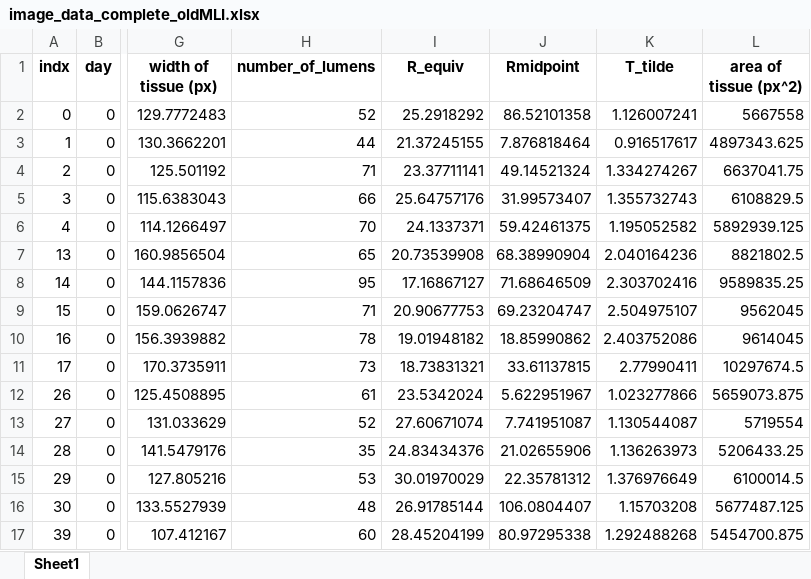
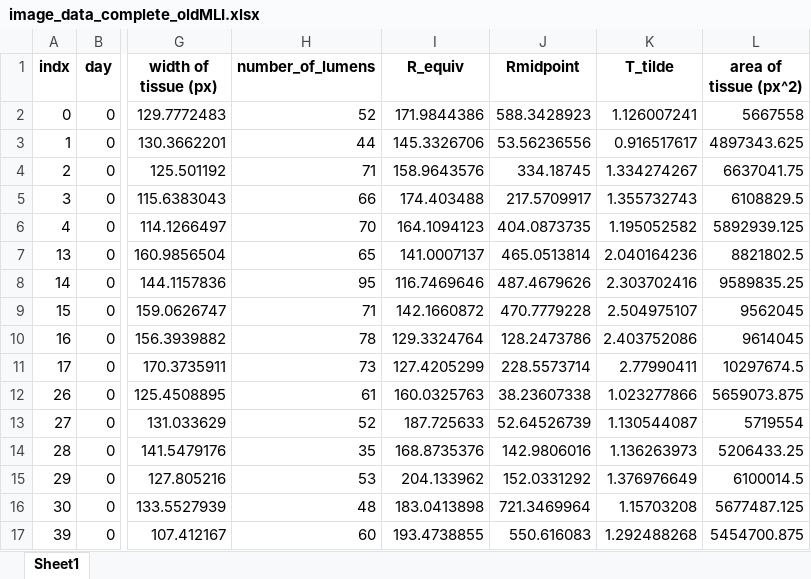
Before and after one commit to gsiraji/Minimal-Lung-Model, an Excel workbook: Image_Analysis/image_data_complete_oldMLI.xlsx, sheet Sheet1, drawn as a sheet; only a part is shown, gaps mark what is left out; values as stored, in another font and other column widths than the file's, no borders; the diff covers the shown part only; the diff names each change by its address in the sheet, - before the commit and + after, or states it on an @@ line.

Commit message:
calculated R_equiv in pixels and recalculated Rmidpoint
complete_oldMLI containing images from the cloud folder  'MLI-old' now has the updated R_equive and R_midpoint. All units where applicable  are in pixels

```diff
--- a/Image_Analysis/image_data_complete_oldMLI.xlsx (sheet Sheet1)
+++ b/Image_Analysis/image_data_complete_oldMLI.xlsx (sheet Sheet1)
-I2 (R_equiv): 25.2918292
+I2 (R_equiv): 171.9844386
-J2 (Rmidpoint): 86.52101358
+J2 (Rmidpoint): 588.3428923
-I3 (R_equiv): 21.37245155
+I3 (R_equiv): 145.3326706
-J3 (Rmidpoint): 7.876818464
+J3 (Rmidpoint): 53.56236556
-I4 (R_equiv): 23.37711141
+I4 (R_equiv): 158.9643576
-J4 (Rmidpoint): 49.14521324
+J4 (Rmidpoint): 334.18745
-I5 (R_equiv): 25.64757176
+I5 (R_equiv): 174.403488
-J5 (Rmidpoint): 31.99573407
+J5 (Rmidpoint): 217.5709917
-I6 (R_equiv): 24.1337371
+I6 (R_equiv): 164.1094123
-J6 (Rmidpoint): 59.42461375
+J6 (Rmidpoint): 404.0873735
-I7 (R_equiv): 20.73539908
+I7 (R_equiv): 141.0007137
-J7 (Rmidpoint): 68.38990904
+J7 (Rmidpoint): 465.0513814
-I8 (R_equiv): 17.16867127
+I8 (R_equiv): 116.7469646
-J8 (Rmidpoint): 71.68646509
+J8 (Rmidpoint): 487.4679626
-I9 (R_equiv): 20.90677753
+I9 (R_equiv): 142.1660872
-J9 (Rmidpoint): 69.23204747
+J9 (Rmidpoint): 470.7779228
-I10 (R_equiv): 19.01948182
+I10 (R_equiv): 129.3324764
-J10 (Rmidpoint): 18.85990862
+J10 (Rmidpoint): 128.2473786
-I11 (R_equiv): 18.73831321
+I11 (R_equiv): 127.4205299
-J11 (Rmidpoint): 33.61137815
+J11 (Rmidpoint): 228.5573714
-I12 (R_equiv): 23.5342024
+I12 (R_equiv): 160.0325763
-J12 (Rmidpoint): 5.622951967
+J12 (Rmidpoint): 38.23607338
-I13 (R_equiv): 27.60671074
+I13 (R_equiv): 187.725633
-J13 (Rmidpoint): 7.741951087
+J13 (Rmidpoint): 52.64526739
-I14 (R_equiv): 24.83434376
+I14 (R_equiv): 168.8735376
-J14 (Rmidpoint): 21.02655906
+J14 (Rmidpoint): 142.9806016
-I15 (R_equiv): 30.01970029
+I15 (R_equiv): 204.133962
-J15 (Rmidpoint): 22.35781312
+J15 (Rmidpoint): 152.0331292
-I16 (R_equiv): 26.91785144
+I16 (R_equiv): 183.0413898
-J16 (Rmidpoint): 106.0804407
+J16 (Rmidpoint): 721.3469964
-I17 (R_equiv): 28.45204199
+I17 (R_equiv): 193.4738855
-J17 (Rmidpoint): 80.97295338
+J17 (Rmidpoint): 550.616083
```
Also changed, not shown: 2 added rows and 434 edited cells elsewhere in this sheet, 5 other files.
